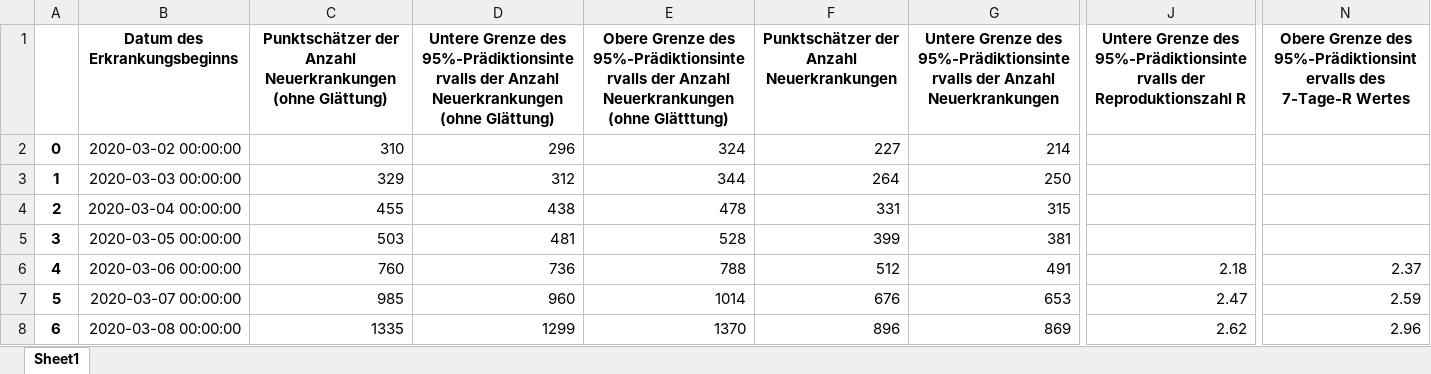
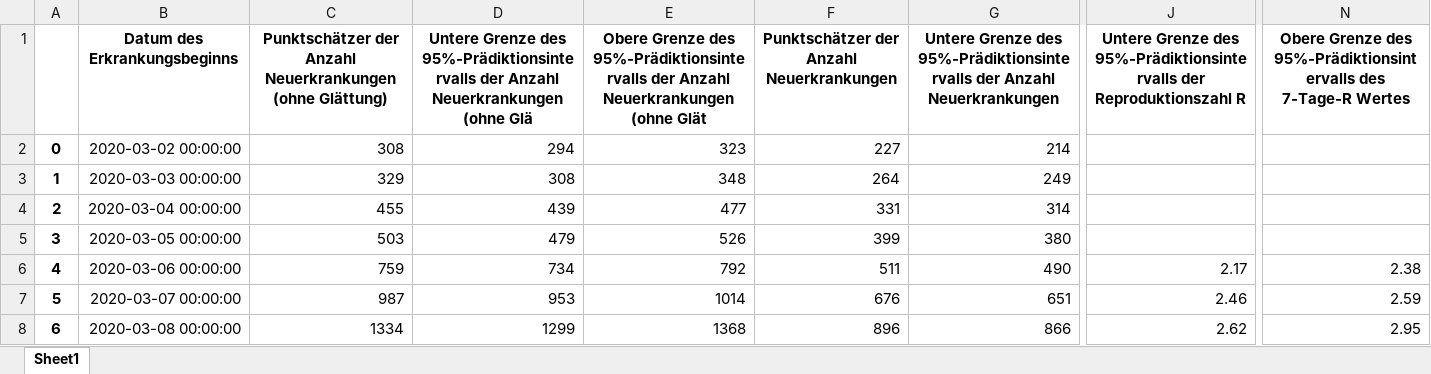
Before and after one commit to cs224/covid-19-data-analysis, an Excel workbook: rki_nowcasting_data.xlsx, sheet Sheet1, drawn as a sheet; only a part is shown, gaps mark what is left out; values as stored, in another font and other column widths than the file's, no borders; the diff covers the shown part only; the diff names each change by its address in the sheet, - before the commit and + after, or states it on an @@ line.

```diff
--- a/rki_nowcasting_data.xlsx (sheet Sheet1)
+++ b/rki_nowcasting_data.xlsx (sheet Sheet1)
-D1: …Neuerkrankungen (ohne Glättung)
+D1: …Neuerkrankungen (ohne Glä
-E1: …Neuerkrankungen (ohne Glätttung)
+E1: …Neuerkrankungen (ohne Glät
-C2: 310
+C2: 308
-D2: 296
+D2: 294
-E2: 324
+E2: 323
-D3: 312
+D3: 308
-E3: 344
+E3: 348
-G3: 250
+G3: 249
-D4: 438
+D4: 439
-E4: 478
+E4: 477
-G4: 315
+G4: 314
-D5: 481
+D5: 479
-E5: 528
+E5: 526
-G5: 381
+G5: 380
-C6: 760
+C6: 759
-D6: 736
+D6: 734
-E6: 788
+E6: 792
-F6: 512
+F6: 511
-G6: 491
+G6: 490
-J6: 2.18
+J6: 2.17
-N6: 2.37
+N6: 2.38
-C7: 985
+C7: 987
-D7: 960
+D7: 953
-G7: 653
+G7: 651
-J7: 2.47
+J7: 2.46
-C8: 1335
+C8: 1334
-E8: 1370
+E8: 1368
-G8: 869
+G8: 866
-N8: 2.96
+N8: 2.95
```
Also changed, not shown: 1 added row and 473 edited cells elsewhere in this sheet, covid-manual-excel.xlsx, 1 other file.
